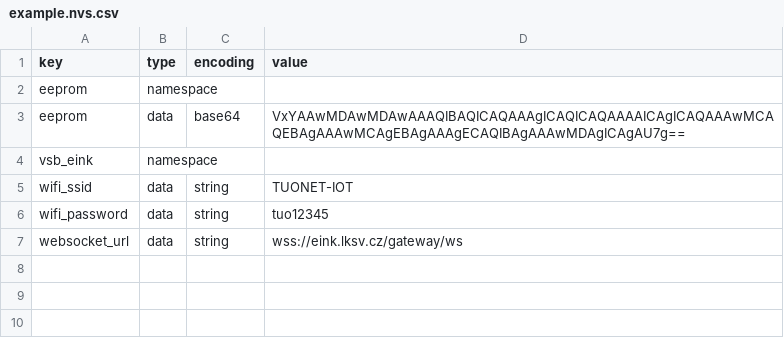
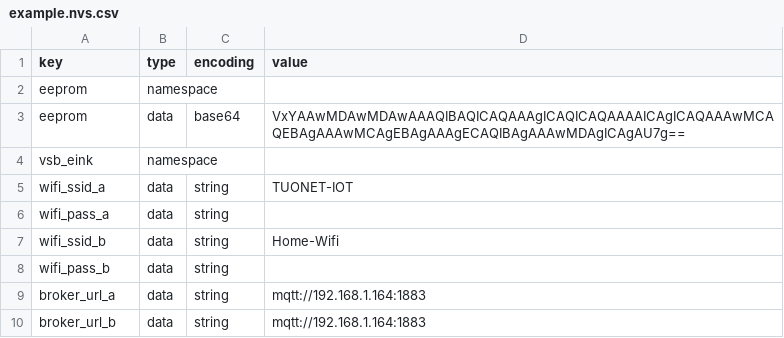
Before and after one commit to vsb-eink/vsb-eink-panel, a CSV file: provisioning/example.nvs.csv, drawn as a sheet.

```diff
--- a/provisioning/example.nvs.csv
+++ b/provisioning/example.nvs.csv
@@ -4,4 +4,7 @@ eeprom,data,base64,VxYAAwMDAwMDAwAAAQIBAQICAQAAAgICAQICAQAAAAICAgICAQAAAwMCAQEBA
 vsb_eink,namespace,,
-wifi_ssid,data,string,"TUONET-IOT"
-wifi_password,data,string,"tuo12345"
-websocket_url,data,string,"wss://eink.lksv.cz/gateway/ws"
+wifi_ssid_a,data,string,"TUONET-IOT"
+wifi_pass_a,data,string,""
+wifi_ssid_b,data,string,"Home-Wifi"
+wifi_pass_b,data,string,""
+broker_url_a,data,string,"mqtt://192.168.1.164:1883"
+broker_url_b,data,string,"mqtt://192.168.1.164:1883"
```
Also changed, not shown: 21 other files.
